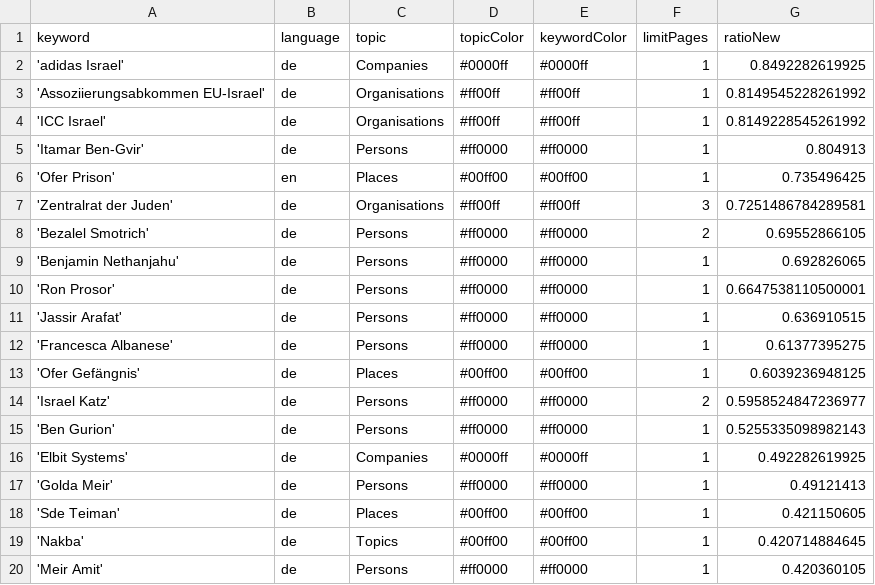
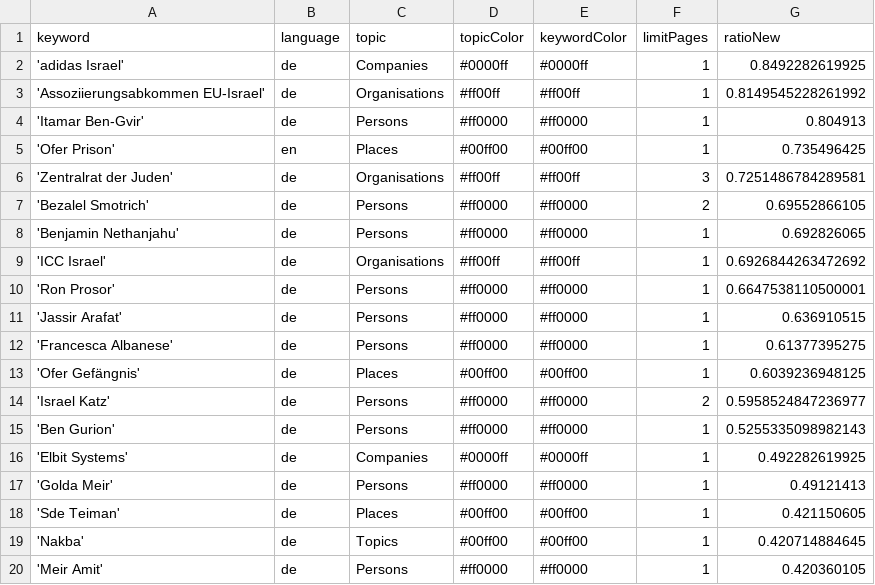
Before and after one commit to claba-news/nakbaIsComing, a CSV file: keywords.csv, drawn as a sheet; removed rows and columns are numbered as before the commit, all else as after; the diff names each change by its address in the sheet, - before the commit and + after, or states it on an @@ line.

Commit message:
Commit from GitHub Actions (harvest:0.0)

```diff
--- a/keywords.csv
+++ b/keywords.csv
-row 4: 'ICC Israel' | de | Organisations | #ff00ff | #ff00ff | 1 | 0.8149228545261992
+row 9: 'ICC Israel' | de | Organisations | #ff00ff | #ff00ff | 1 | 0.6926844263472692
```
